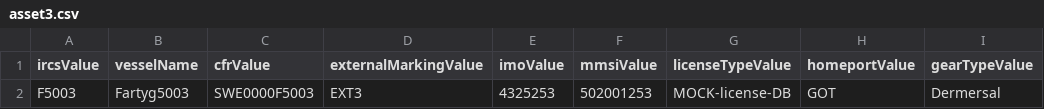
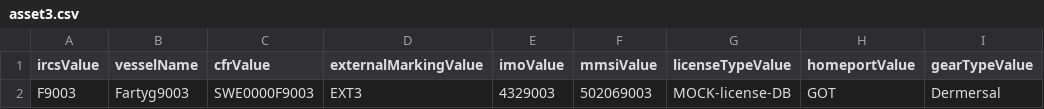
Before and after one commit to UnionVMS/UVMS-SeleniumTests, a CSV file: asset3.csv, drawn as a sheet; only a part is shown; the diff names each change by its address in the sheet, - before the commit and + after, or states it on an @@ line.

```diff
--- a/asset3.csv
+++ b/asset3.csv
-A2 (ircsValue): F5003
+A2 (ircsValue): F9003
-B2 (vesselName): Fartyg5003
+B2 (vesselName): Fartyg9003
-C2 (cfrValue): SWE0000F5003
+C2 (cfrValue): SWE0000F9003
-E2 (imoValue): 4325253
+E2 (imoValue): 4329003
-F2 (mmsiValue): 502001253
+F2 (mmsiValue): 502069003
```
Also changed, not shown: asset1.csv, asset2.csv, 12 other files.
